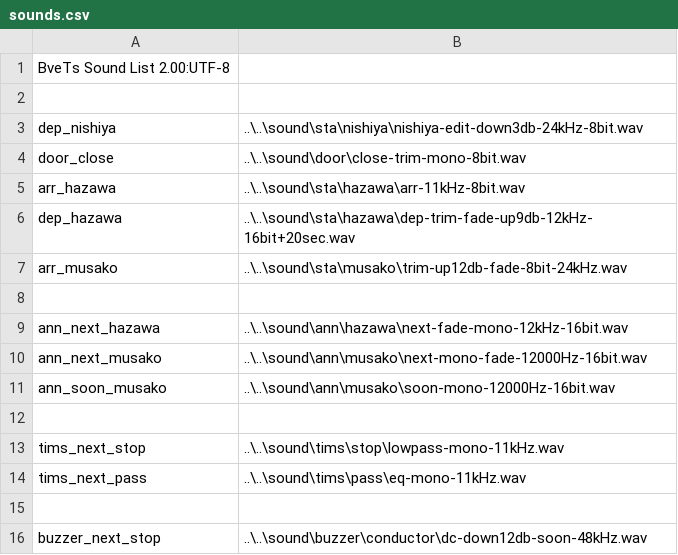
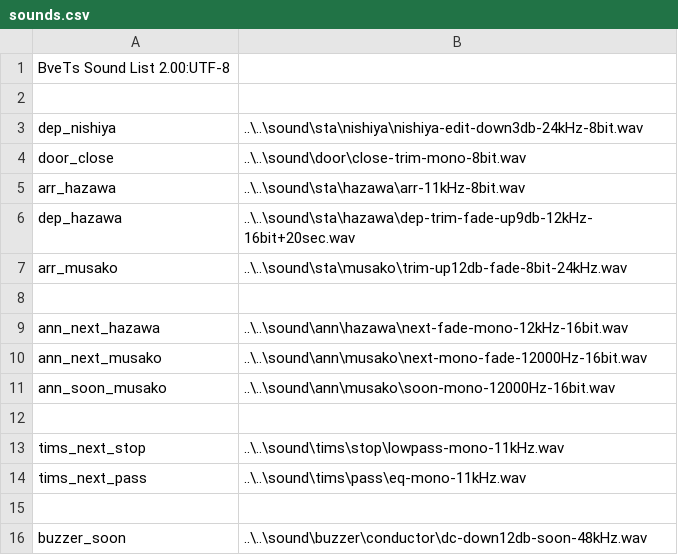
Before and after one commit to p4ken/sj-map, a CSV file: effect/sounds.csv, drawn as a sheet.

```diff
--- a/effect/sounds.csv
+++ b/effect/sounds.csv
@@ -15,2 +15,2 @@ tims_next_pass, ..\..\sound\tims\pass\eq-mono-11kHz.wav
 
-buzzer_next_stop, ..\..\sound\buzzer\conductor\dc-down12db-soon-48kHz.wav
+buzzer_soon, ..\..\sound\buzzer\conductor\dc-down12db-soon-48kHz.wav
```
Also changed, not shown: landscape/structures.csv, 3 other files.
